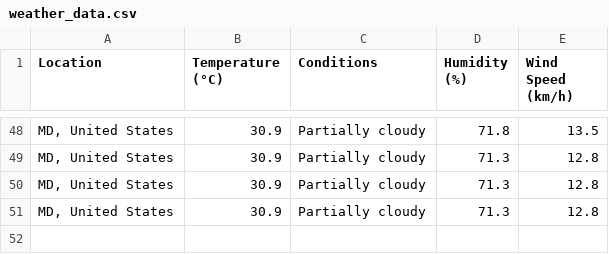
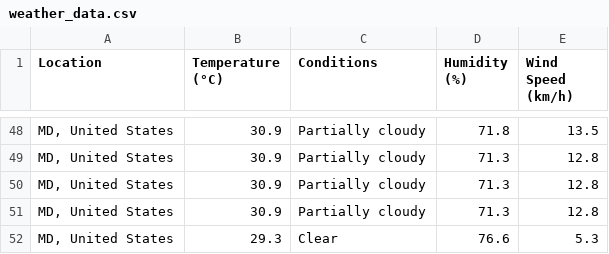
Before and after one commit to charliedao/airline-cancellation-probability, a CSV file: data/processed/weather_data.csv, drawn as a sheet; only a part is shown, gaps mark what is left out.

```diff
--- a/data/processed/weather_data.csv
+++ b/data/processed/weather_data.csv
@@ -51 +51,2 @@ Location,Temperature (°C),Conditions,Humidity (%),Wind Speed (km/h)
 "MD, United States",30.9,Partially cloudy,71.3,12.8
+"MD, United States",29.3,Clear,76.6,5.3
```
Also changed, not shown: 1 other file.
